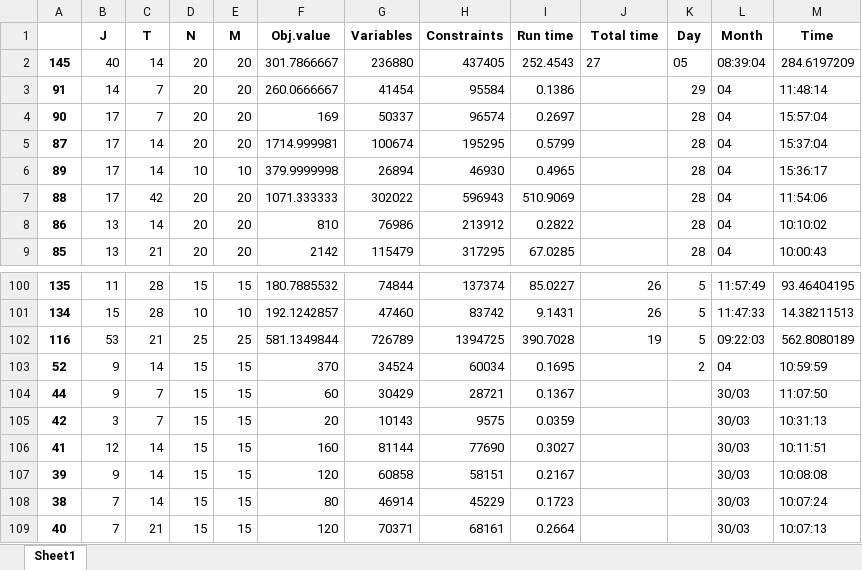
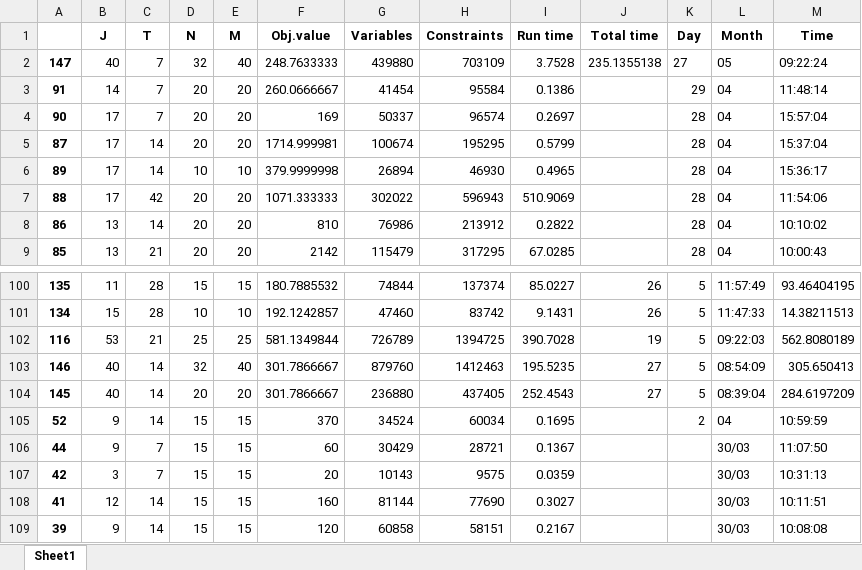
Before and after one commit to haraldaarskog/Thesis, an Excel workbook: src/logging/run_data.xlsx, sheet Sheet1, drawn as a sheet; only a part is shown, gaps mark what is left out; the shorter side is filled out with more unchanged rows; values as stored, in another font and other column widths than the file's, no borders; removed rows and columns are numbered as before the commit, all else as after; the diff names each change by its address in the sheet, - before the commit and + after, or states it on an @@ line.

```diff
--- a/src/logging/run_data.xlsx (sheet Sheet1)
+++ b/src/logging/run_data.xlsx (sheet Sheet1)
-row 2: 145 | 40 | 14 | 20 | 20 | 301.7866667 | 236880 | 437405 | 252.4543 | 27 | 05 | 08:39:04 | 284.6197209
+row 2: 147 | 40 | 7 | 32 | 40 | 248.7633333 | 439880 | 703109 | 3.7528 | 235.1355138 | 27 | 05 | 09:22:24
+row 103: 146 | 40 | 14 | 32 | 40 | 301.7866667 | 879760 | 1412463 | 195.5235 | 27 | 5 | 08:54:09 | 305.650413
+row 104: 145 | 40 | 14 | 20 | 20 | 301.7866667 | 236880 | 437405 | 252.4543 | 27 | 5 | 08:39:04 | 284.6197209
```
Also changed, not shown: 8 other files.
